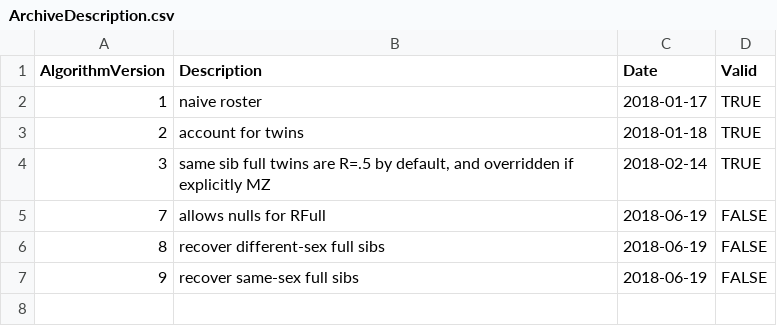
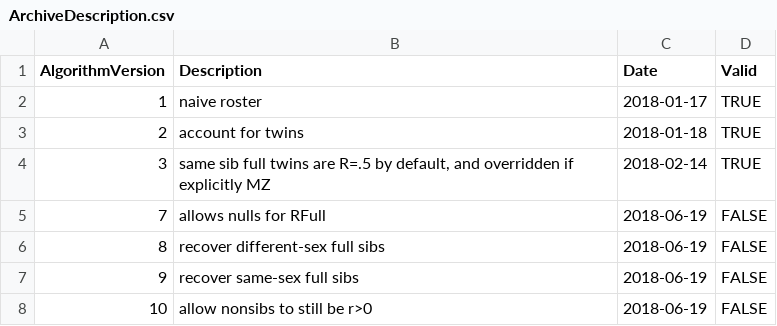
Before and after one commit to nlsy-links/nlsy-links-determination-2017, a CSV file: data-public/metadata/tables-97/ArchiveDescription.csv, drawn as a sheet.

```diff
--- a/data-public/metadata/tables-97/ArchiveDescription.csv
+++ b/data-public/metadata/tables-97/ArchiveDescription.csv
@@ -7 +7,2 @@ AlgorithmVersion,Description,Date,Valid
 9,recover same-sex full sibs,2018-06-19,FALSE
+10,allow nonsibs to still be r>0,2018-06-19,FALSE
```
Also changed, not shown: data-public/derived/links-2017-97.csv, 13 other files.
